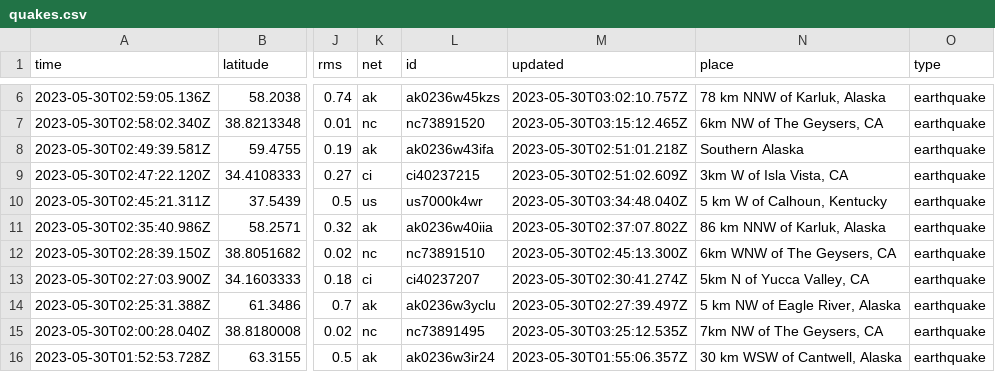
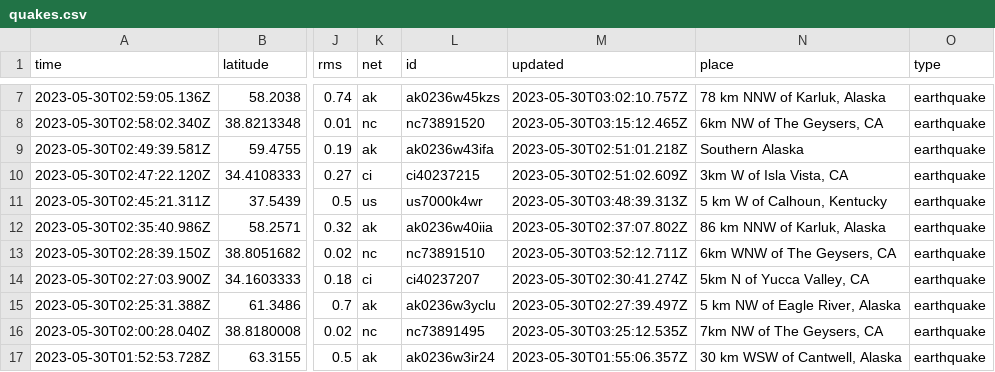
Before and after one commit to ashu-parida-hpe/sample-java-app, a CSV file: quakes.csv, drawn as a sheet; only a part is shown, gaps mark what is left out; addresses are those after the commit; the diff covers the shown part only; the diff names each change by its address in the sheet, - before the commit and + after, or states it on an @@ line.

```diff
--- a/quakes.csv
+++ b/quakes.csv
-M11 (updated): 2023-05-30T03:34:48.040Z
+M11 (updated): 2023-05-30T03:48:39.313Z
-M13 (updated): 2023-05-30T02:45:13.300Z
+M13 (updated): 2023-05-30T03:52:12.711Z
```
Also changed, not shown: 1 added row, 3 removed rows and 12 edited cells elsewhere in this file.
